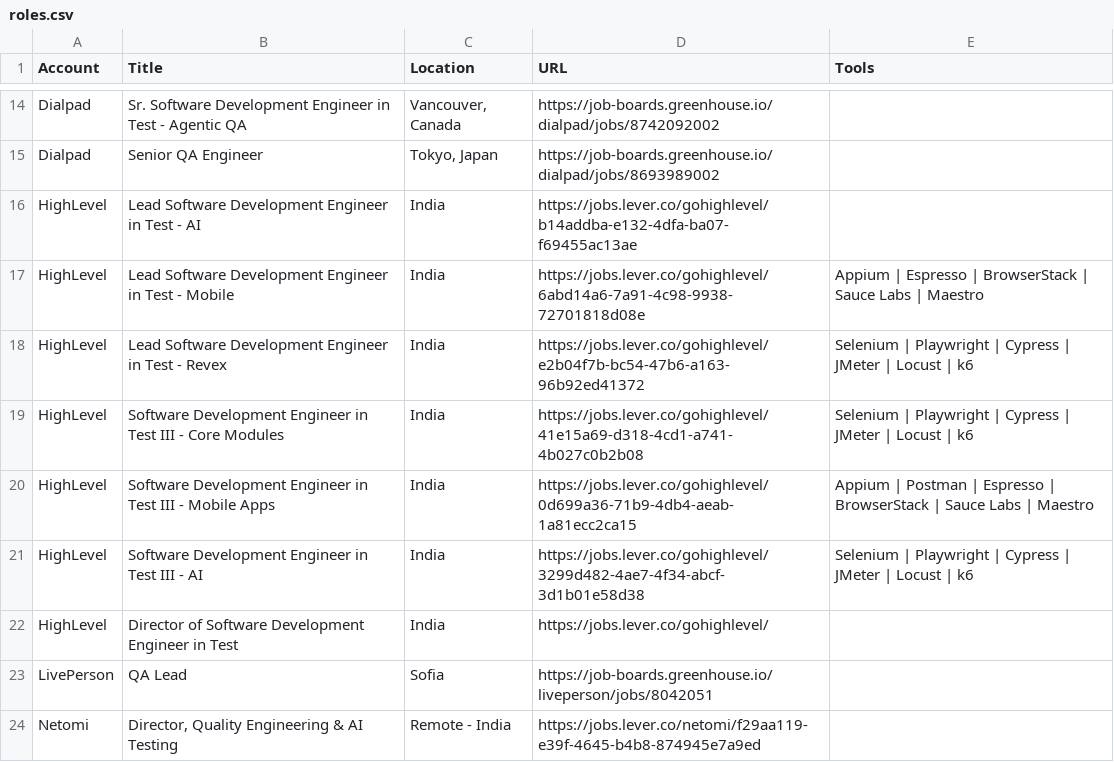
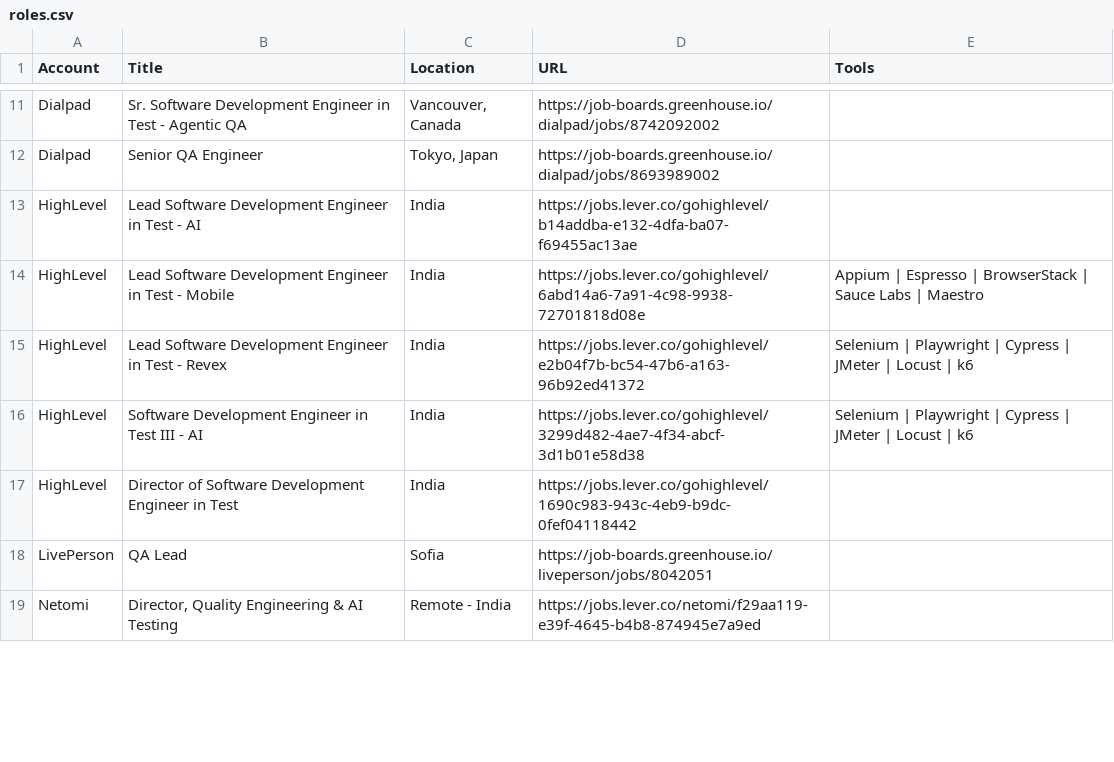
Before and after one commit to eric-hastie/territory-radar, a CSV file: data/territories/test-automation/roles.csv, drawn as a sheet; only a part is shown, gaps mark what is left out; the diff covers the shown part only.

```diff
--- a/data/territories/test-automation/roles.csv
+++ b/data/territories/test-automation/roles.csv
@@ -18,6 +15,4 @@ HighLevel,Lead Software Development Engineer in Test - Mobile,India,https://jobs
 HighLevel,Lead Software Development Engineer in Test - Revex,India,https://jobs.lever.co/gohighlevel/e2b04f7b-bc54-47b6-a163-96b92ed41372,Selenium | Playwright | Cypress | JMeter | Locust | k6
-HighLevel,Software Development Engineer in Test III - Core Modules,India,https://jobs.lever.co/gohighlevel/41e15a69-d318-4cd1-a741-4b027c0b2b08,Selenium | Playwright | Cypress | JMeter | Locust | k6
-HighLevel,Software Development Engineer in Test III - Mobile Apps,India,https://jobs.lever.co/gohighlevel/0d699a36-71b9-4db4-aeab-1a81ecc2ca15,Appium | Postman | Espresso | BrowserStack | Sauce Labs | Maestro
 HighLevel,Software Development Engineer in Test III - AI,India,https://jobs.lever.co/gohighlevel/3299d482-4ae7-4f34-abcf-3d1b01e58d38,Selenium | Playwright | Cypress | JMeter | Locust | k6
-HighLevel,Director of Software Development Engineer in Test,India,https://jobs.lever.co/gohighlevel/,
+HighLevel,Director of Software Development Engineer in Test,India,https://jobs.lever.co/gohighlevel/1690c983-943c-4eb9-b9dc-0fef04118442,
 LivePerson,QA Lead,Sofia,https://job-boards.greenhouse.io/liveperson/jobs/8042051,
```
Also changed, not shown: 2 added rows, 4 removed rows and 1 edited cell elsewhere in this file, data/territories/test-automation/outreach.csv, 15 other files.
